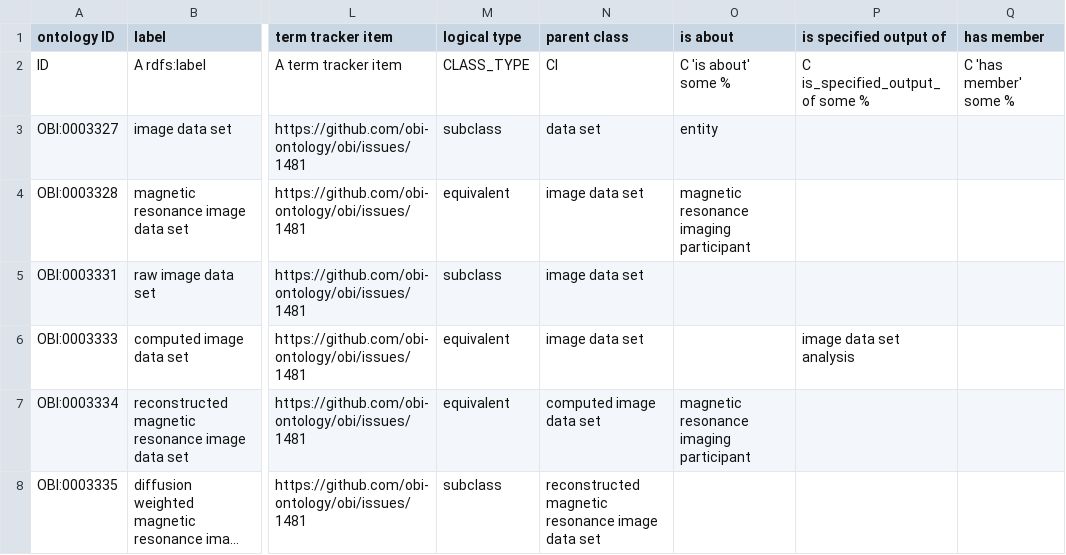
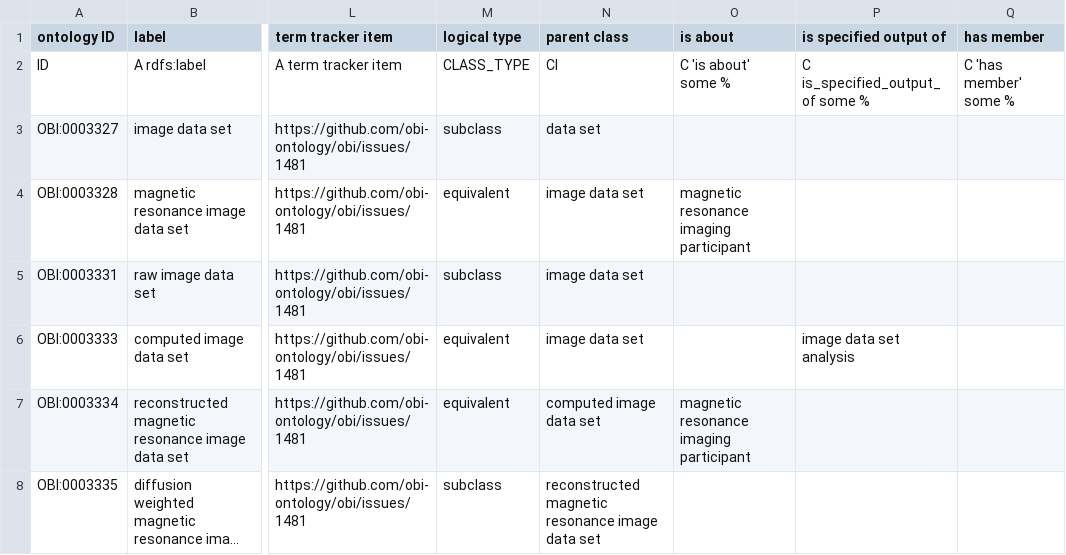
Before and after one commit to obi-ontology/obi, a TSV file: src/ontology/templates/data-sets.tsv, drawn as a sheet; only a part is shown, gaps mark what is left out; long unchanged cells end in …; the diff names each change by its address in the sheet, - before the commit and + after, or states it on an @@ line.

Commit message:
Remove BFO:0000001 and its usages

```diff
--- a/src/ontology/templates/data-sets.tsv
+++ b/src/ontology/templates/data-sets.tsv
-O3 (is about): entity
+O3 (is about): (empty)
```
Also changed, not shown: 2 other files.
